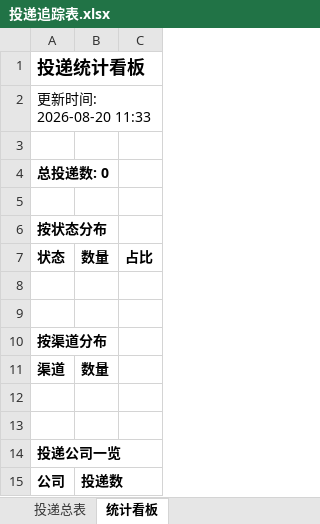
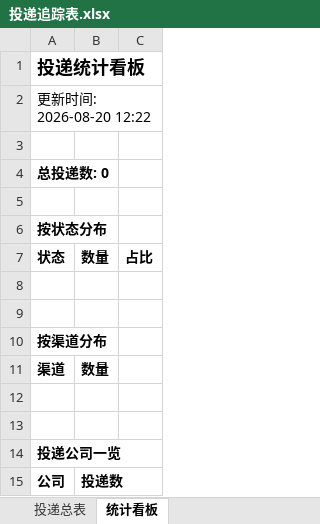
Before and after one commit to ttprpr/wenke-radar, an Excel workbook: reports/投递追踪表.xlsx, sheet 统计看板, drawn as a sheet; values as stored, in another font and other column widths than the file's, no borders; the diff names each change by its address in the sheet, - before the commit and + after, or states it on an @@ line.

Commit message:
📰 秋招雷达日报 2026-08-20

```diff
--- a/reports/投递追踪表.xlsx (sheet 统计看板)
+++ b/reports/投递追踪表.xlsx (sheet 统计看板)
-A2: 更新时间: 2026-08-20 11:33
+A2: 更新时间: 2026-08-20 12:22
```
